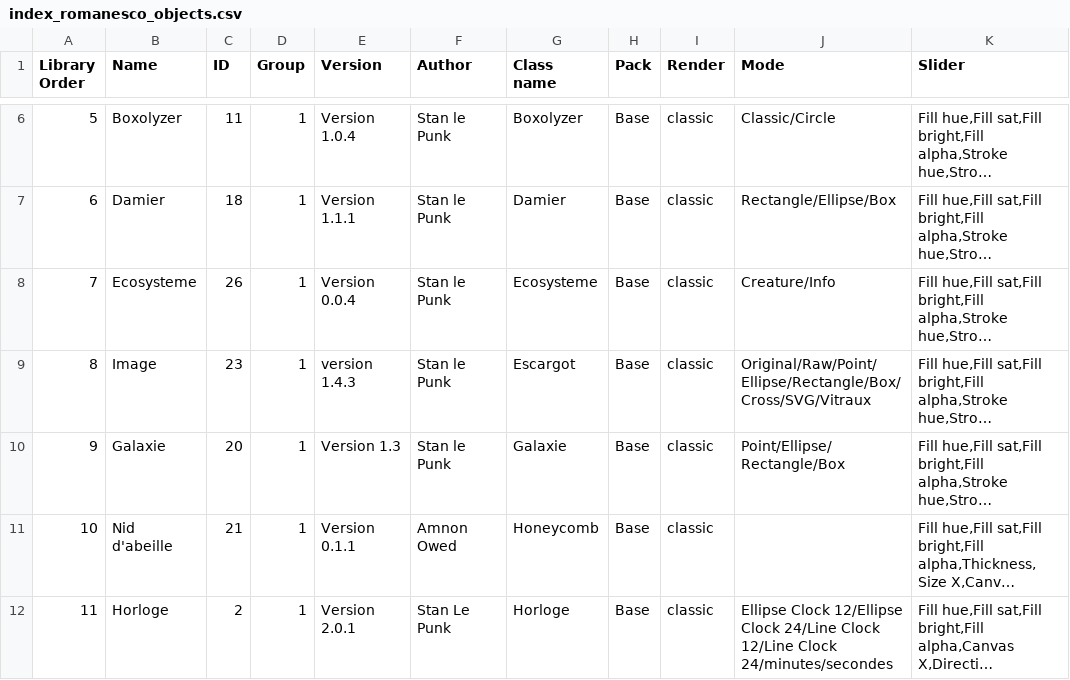
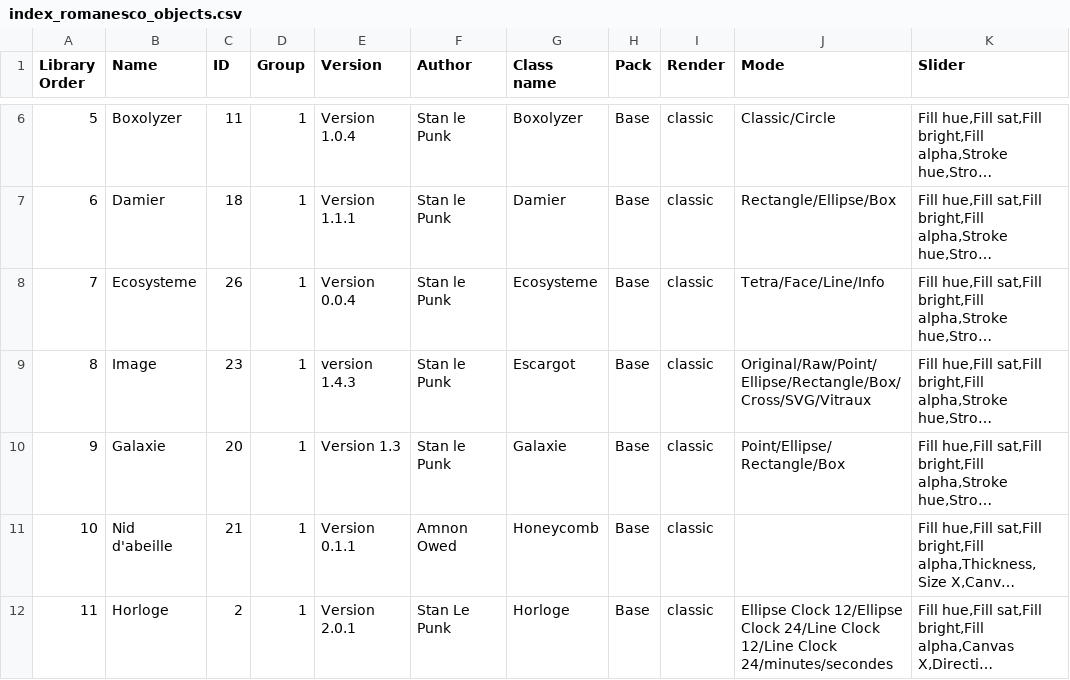
Before and after one commit to knupel/ROMANESCO-Processing, a CSV file: Software_30/Controleur_30/preferences/objects/index_romanesco_objects.csv, drawn as a sheet; only a part is shown, gaps mark what is left out; long unchanged cells end in …; the diff names each change by its address in the sheet, - before the commit and + after, or states it on an @@ line.

```diff
--- a/Software_30/Controleur_30/preferences/objects/index_romanesco_objects.csv
+++ b/Software_30/Controleur_30/preferences/objects/index_romanesco_objects.csv
-J8 (Mode): Creature/Info
+J8 (Mode): Tetra/Face/Line/Info
```
Also changed, not shown: Software_30/Controleur_30/preferences/setting/defaultSetting.csv, Software_30/PreScene_30/preferences/objects/index_romanesco_objects.csv, 24 other files.
